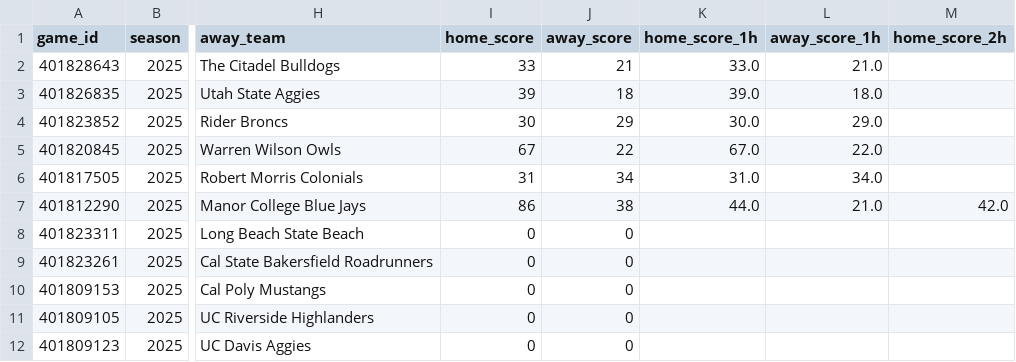
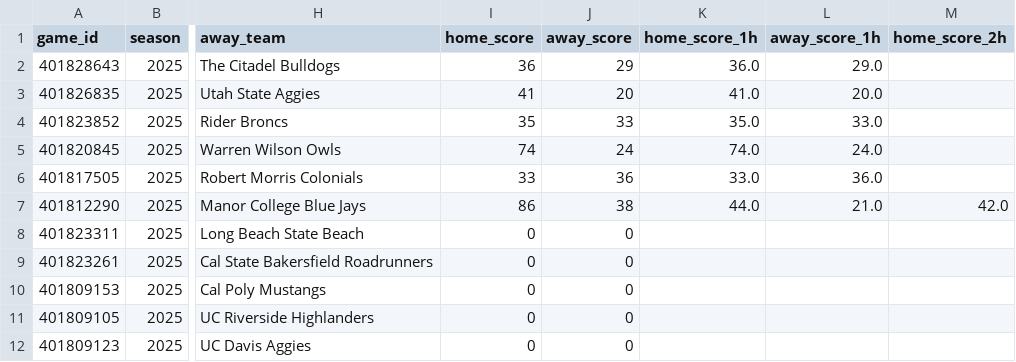
Before and after one commit to mostgood1/NCAAB, a CSV file: outputs/games_2025-12-04.csv, drawn as a sheet; only a part is shown, gaps mark what is left out; the diff names each change by its address in the sheet, - before the commit and + after, or states it on an @@ line.

```diff
--- a/outputs/games_2025-12-04.csv
+++ b/outputs/games_2025-12-04.csv
-I2 (home_score): 33
+I2 (home_score): 36
-J2 (away_score): 21
+J2 (away_score): 29
-K2 (home_score_1h): 33.0
+K2 (home_score_1h): 36.0
-L2 (away_score_1h): 21.0
+L2 (away_score_1h): 29.0
-I3 (home_score): 39
+I3 (home_score): 41
-J3 (away_score): 18
+J3 (away_score): 20
-K3 (home_score_1h): 39.0
+K3 (home_score_1h): 41.0
-L3 (away_score_1h): 18.0
+L3 (away_score_1h): 20.0
-I4 (home_score): 30
+I4 (home_score): 35
-J4 (away_score): 29
+J4 (away_score): 33
-K4 (home_score_1h): 30.0
+K4 (home_score_1h): 35.0
-L4 (away_score_1h): 29.0
+L4 (away_score_1h): 33.0
-I5 (home_score): 67
+I5 (home_score): 74
-J5 (away_score): 22
+J5 (away_score): 24
-K5 (home_score_1h): 67.0
+K5 (home_score_1h): 74.0
-L5 (away_score_1h): 22.0
+L5 (away_score_1h): 24.0
-I6 (home_score): 31
+I6 (home_score): 33
-J6 (away_score): 34
+J6 (away_score): 36
-K6 (home_score_1h): 31.0
+K6 (home_score_1h): 33.0
-L6 (away_score_1h): 34.0
+L6 (away_score_1h): 36.0
```
Also changed, not shown: outputs/games_with_odds_2025-12-04.csv, outputs/odds_2025-12-04.csv, 2 other files.
